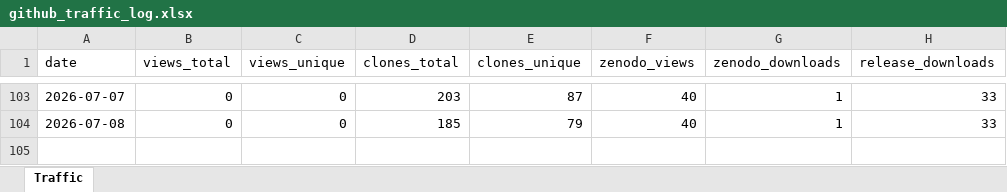
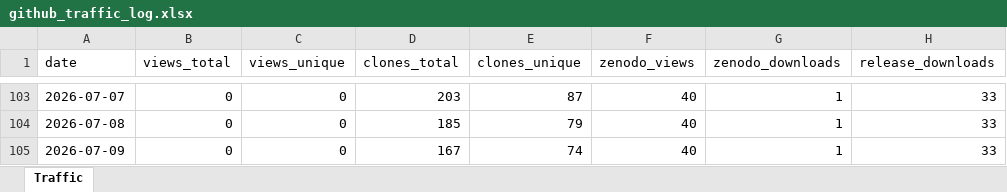
Before and after one commit to ahuelsmeier/gsl-transition-generator, an Excel workbook: github_traffic_log.xlsx, sheet Traffic, drawn as a sheet; only a part is shown, gaps mark what is left out; values as stored, in another font and other column widths than the file's, no borders; the diff names each change by its address in the sheet, - before the commit and + after, or states it on an @@ line.

```diff
--- a/github_traffic_log.xlsx (sheet Traffic)
+++ b/github_traffic_log.xlsx (sheet Traffic)
+row 105: 2026-07-09 | 0 | 0 | 167 | 74 | 40 | 1 | 33
```
